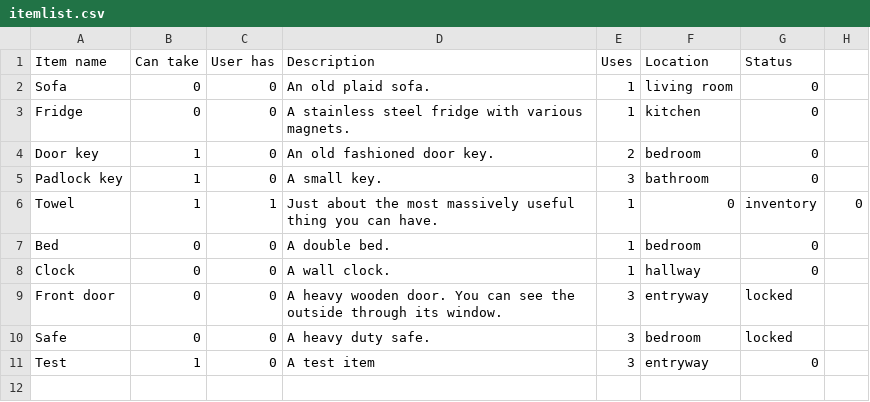
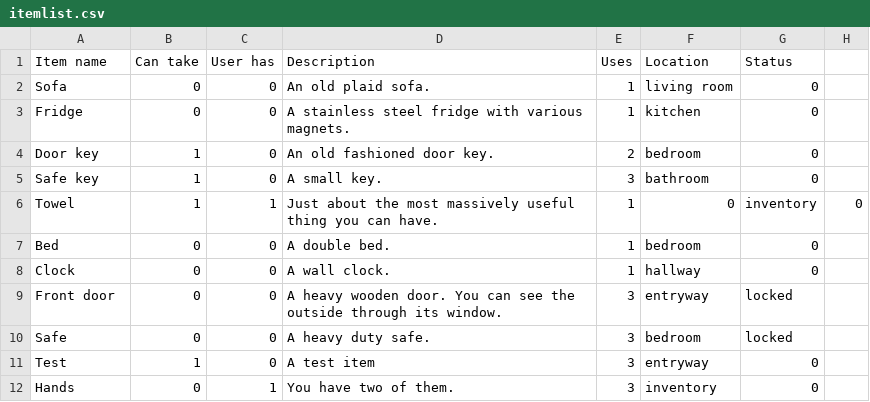
Before and after one commit to VicHarkness/learning-python, a CSV file: itemlist.csv, drawn as a sheet.

Commit message:
Added hands to inventory to touch things with

```diff
--- a/itemlist.csv
+++ b/itemlist.csv
@@ -4,3 +4,3 @@ Fridge,0,0,A stainless steel fridge with various magnets.,1,kitchen,0
 Door key,1,0,An old fashioned door key.,2,bedroom,0
-Padlock key,1,0,A small key.,3,bathroom,0
+Safe key,1,0,A small key.,3,bathroom,0
 Towel,1,1,Just about the most massively useful thing you can have.,1,0,inventory,0
@@ -11 +11,2 @@ Safe,0,0,A heavy duty safe.,3,bedroom,locked
 Test,1,0,A test item,3,entryway,0
+Hands,0,1,You have two of them.,3,inventory,0
```
